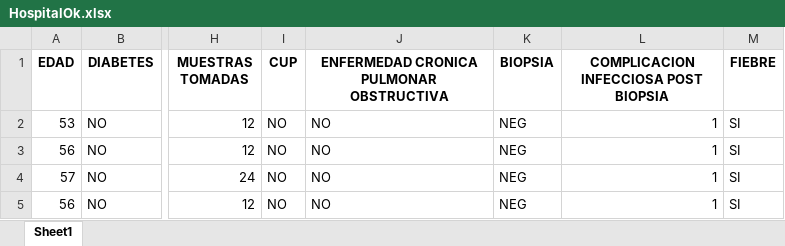
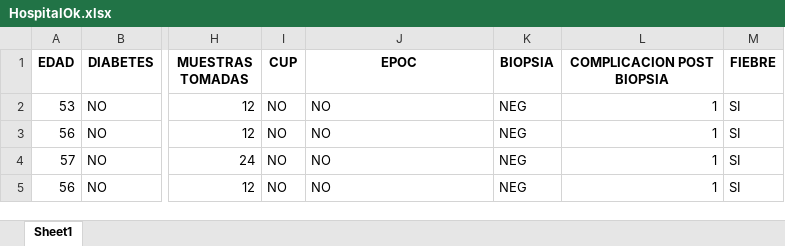
Before and after one commit to Jeremias44/MachineLearningMedicina, an Excel workbook: HospitalOk.xlsx, sheet Sheet1, drawn as a sheet; only a part is shown, gaps mark what is left out; values as stored, in another font and other column widths than the file's, no borders; the diff names each change by its address in the sheet, - before the commit and + after, or states it on an @@ line.

```diff
--- a/HospitalOk.xlsx (sheet Sheet1)
+++ b/HospitalOk.xlsx (sheet Sheet1)
-J1: ENFERMEDAD CRONICA PULMONAR OBSTRUCTIVA
+J1: EPOC
-L1: COMPLICACION INFECCIOSA POST BIOPSIA
+L1: COMPLICACION POST BIOPSIA
```
Also changed, not shown: 7 other files.
